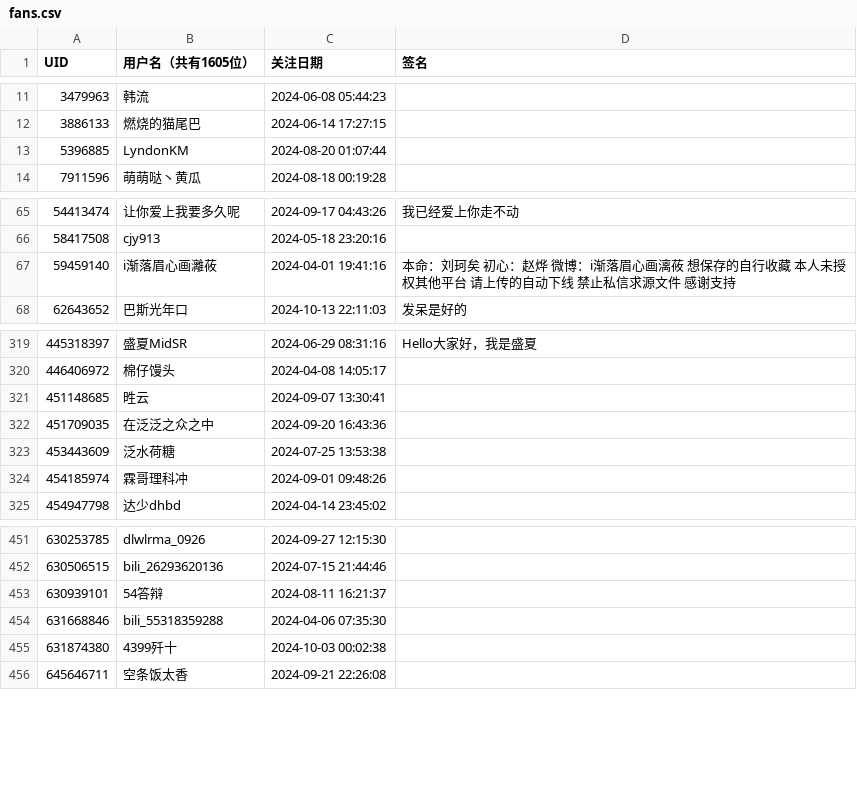
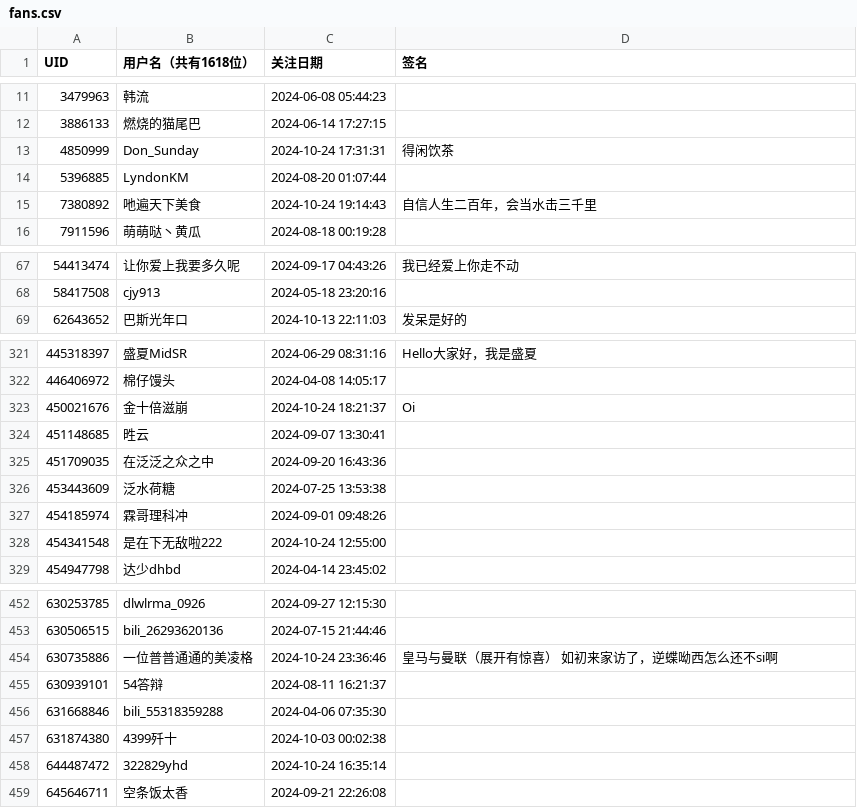
Before and after one commit to RiverChu0/bili_fans, a CSV file: fans.csv, drawn as a sheet; only a part is shown, gaps mark what is left out; the diff covers the shown part only.

```diff
--- a/fans.csv
+++ b/fans.csv
@@ -1 +1 @@
-UID,用户名（共有1605位）,关注日期,签名
+UID,用户名（共有1618位）,关注日期,签名
@@ -12,3 +12,5 @@ UID,用户名（共有1605位）,关注日期,签名
 3886133,燃烧的猫尾巴,2024-06-14 17:27:15,
+4850999,Don_Sunday,2024-10-24 17:31:31,得闲饮茶
 5396885,LyndonKM,2024-08-20 01:07:44,
+7380892,吔遍天下美食,2024-10-24 19:14:43,自信人生二百年，会当水击三千里
 7911596,萌萌哒丶黄瓜,2024-08-18 00:19:28,
@@ -66,3 +68,2 @@ UID,用户名（共有1605位）,关注日期,签名
 58417508,cjy913,2024-05-18 23:20:16,
-59459140,i渐落眉心画灕莜,2024-04-01 19:41:16,本命：刘珂矣 初心：赵烨 微博：i渐落眉心画漓莜 想保存的自行收藏 本人未授权其他平台 请上传的自动下线 禁止私信求源文件 感谢支持
 62643652,巴斯光年口,2024-10-13 22:11:03,发呆是好的
@@ -320,2 +322,3 @@ UID,用户名（共有1605位）,关注日期,签名
 446406972,棉仔馒头,2024-04-08 14:05:17,
+450021676,金十倍滋崩,2024-10-24 18:21:37,Oi
 451148685,甠云,2024-09-07 13:30:41,
@@ -324,2 +327,3 @@ UID,用户名（共有1605位）,关注日期,签名
 454185974,霖哥理科冲,2024-09-01 09:48:26,
+454341548,是在下无敌啦222,2024-10-24 12:55:00,
 454947798,达少dhbd,2024-04-14 23:45:02,
@@ -452,2 +453,3 @@ UID,用户名（共有1605位）,关注日期,签名
 630506515,bili_26293620136,2024-07-15 21:44:46,
+630735886,一位普普通通的美凌格,2024-10-24 23:36:46,皇马与曼联（展开有惊喜） 如初来家访了，逆蝶呦西怎么还不si啊
 630939101,54答辩,2024-08-11 16:21:37,
@@ -455,2 +457,3 @@ UID,用户名（共有1605位）,关注日期,签名
 631874380,4399歼十,2024-10-03 00:02:38,
+644487472,322829yhd,2024-10-24 16:35:14,
 645646711,空条饭太香,2024-09-21 22:26:08,
```
Also changed, not shown: 8 added rows, 13 removed rows and 1 edited cell elsewhere in this file.
